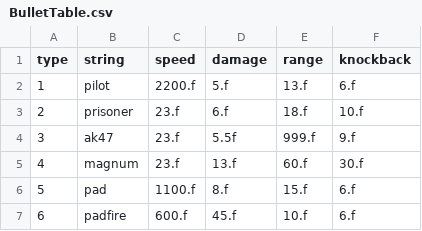
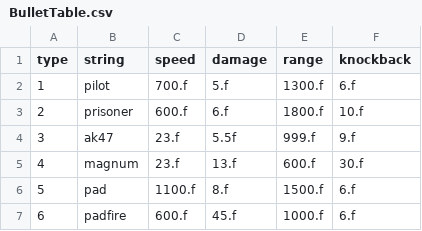
Before and after one commit to chrisLeeSW/EnterTheGungeon-SFML, a CSV file: Enter the Gungeon-bin/tables/BulletTable.csv, drawn as a sheet.

```diff
--- a/Enter the Gungeon-bin/tables/BulletTable.csv
+++ b/Enter the Gungeon-bin/tables/BulletTable.csv
@@ -1,7 +1,7 @@
 type,string,speed,damage,range,knockback
-1,pilot,2200.f,5.f,13.f,6.f
-2,prisoner,23.f,6.f,18.f,10.f
+1,pilot,700.f,5.f,1300.f,6.f
+2,prisoner,600.f,6.f,1800.f,10.f
 3,ak47,23.f,5.5f,999.f,9.f
-4,magnum,23.f,13.f,60.f,30.f
-5,pad,1100.f,8.f,15.f,6.f
-6,padfire,600.f,45.f,10.f,6.f
+4,magnum,23.f,13.f,600.f,30.f
+5,pad,1100.f,8.f,1500.f,6.f
+6,padfire,600.f,45.f,1000.f,6.f
```
Also changed, not shown: Enter the Gungeon-bin/script/DefaultResourceList.csv, Enter the Gungeon-bin/tables/ButtonTable.csv, 52 other files.
